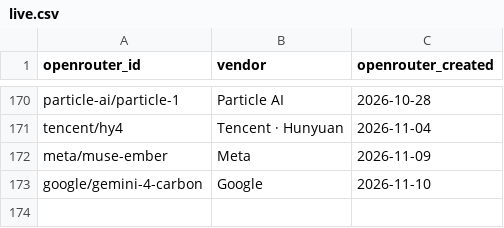
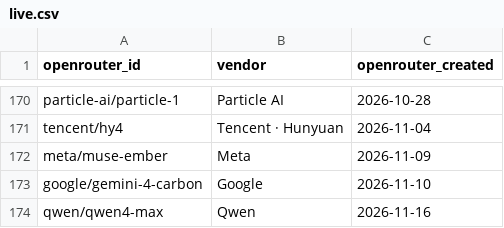
Before and after one commit to Nexight-ai/oneshotlm-prompts, a CSV file: models/live.csv, drawn as a sheet; only a part is shown, gaps mark what is left out; the diff names each change by its address in the sheet, - before the commit and + after, or states it on an @@ line.

Commit message:
Add Qwen4 Max to live models (#33)
Co-authored-by: Takeshi Nabata <takeshi@MacBook-Air-M2.local>

```diff
--- a/models/live.csv
+++ b/models/live.csv
+row 174: qwen/qwen4-max | Qwen | 2026-11-16
```
